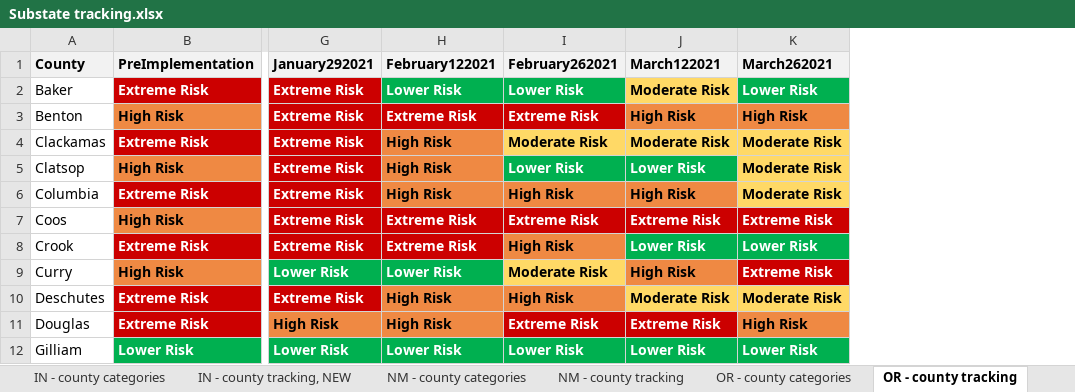
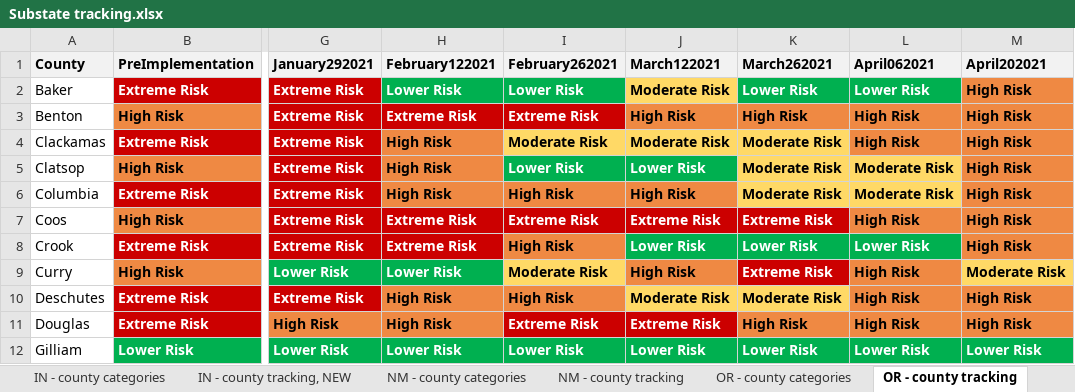
Before and after one commit to COVID19StatePolicy/SocialDistancing, an Excel workbook: source/Substate tracking.xlsx, sheet OR - county tracking, drawn as a sheet; only a part is shown, gaps mark what is left out; values as stored, in another font and other column widths than the file's, no borders; the diff names each change by its address in the sheet, - before the commit and + after, or states it on an @@ line.

```diff
--- a/source/Substate tracking.xlsx (sheet OR - county tracking)
+++ b/source/Substate tracking.xlsx (sheet OR - county tracking)
+column L (April062021), rows 2-12: Lower Risk | High Risk | High Risk | Moderate Risk | Moderate Risk | High Risk | Lower Risk | High Risk | High Risk | High Risk | Lower Risk
+column M (April202021), rows 2-12: High Risk | High Risk | High Risk | High Risk | High Risk | High Risk | High Risk | Moderate Risk | High Risk | High Risk | Lower Risk
```
Also changed, not shown: sheet CA - new tracking categories, sheet CA - county tracking, sheet UT - county tracking, 34 other files.
